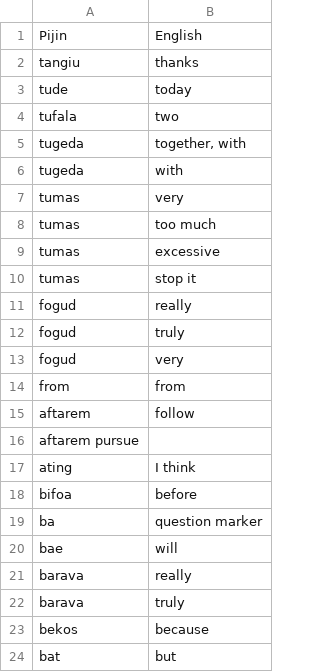
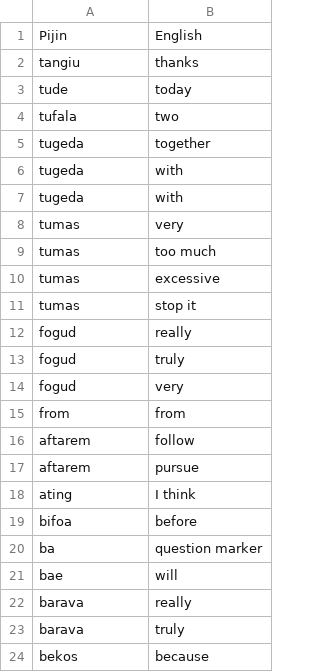
Before and after one commit to stonehenge0/phylogenetic-methods-Tok-Pisin, a CSV file: data/Pijin_100.csv, drawn as a sheet; only a part is shown; the shorter side is filled out with more unchanged rows.

Commit message:
Update Pijin_100.csv

```diff
--- a/data/Pijin_100.csv
+++ b/data/Pijin_100.csv
@@ -4,3 +4,4 @@ tude,today
 tufala,two
-"tugeda","together, with"
+tugeda,together
+tugeda, with
 tugeda,with
@@ -15,3 +16,3 @@ from,from
 aftarem,follow
-aftarem pursue
+aftarem, pursue
 ating,I think
```
